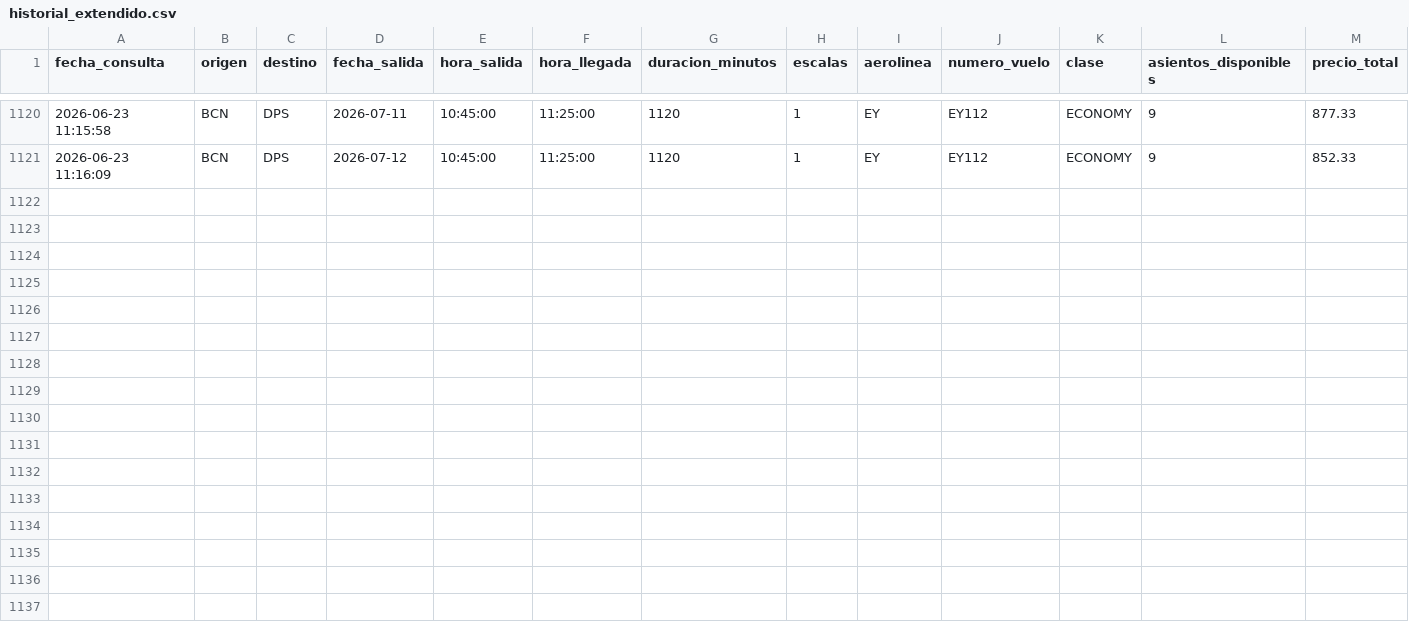
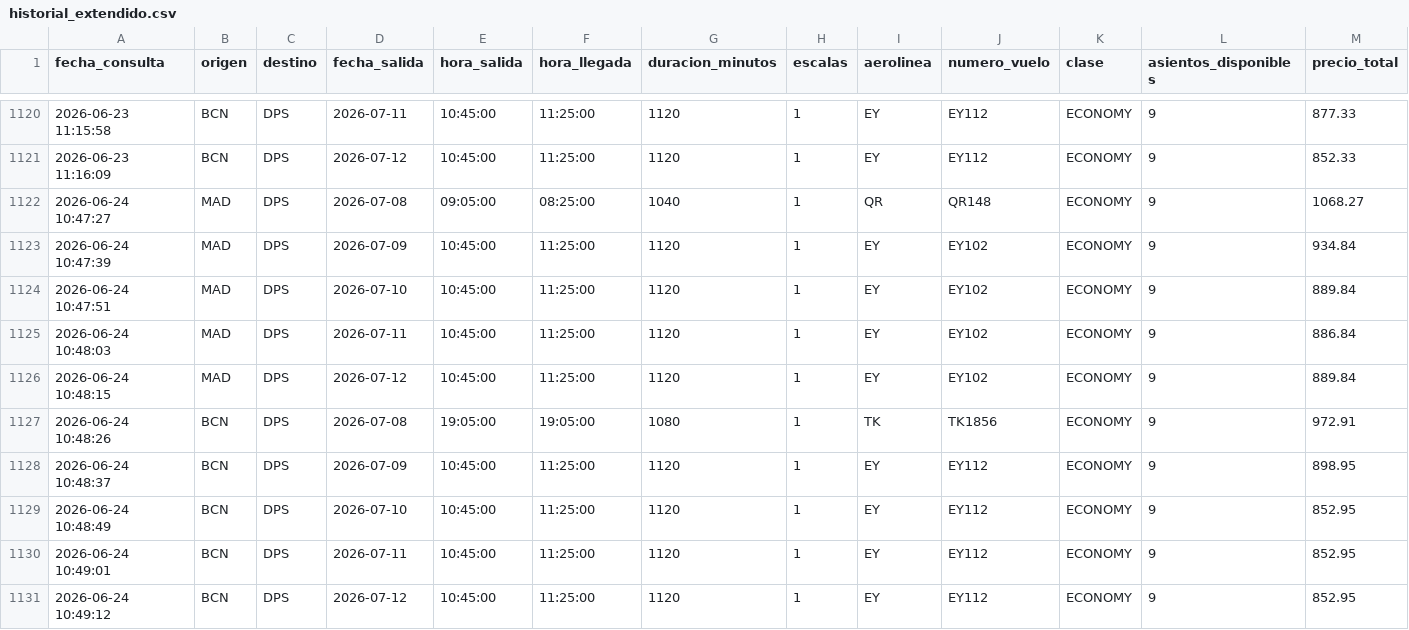
Before and after one commit to gustavintavo8/bot-vuelos-bali, a CSV file: historial_extendido.csv, drawn as a sheet; only a part is shown, gaps mark what is left out; rows hold the shown columns only; the diff names each change by its address in the sheet, - before the commit and + after, or states it on an @@ line.

Commit message:
Actualizar datos extendidos

```diff
--- a/historial_extendido.csv
+++ b/historial_extendido.csv
+row 1122: 2026-06-24 10:47:27 | MAD | DPS | 2026-07-08 | 09:05:00 | 08:25:00 | 1040 | 1 | QR | QR148 | ECONOMY | 9 | 1068.27
+row 1123: 2026-06-24 10:47:39 | MAD | DPS | 2026-07-09 | 10:45:00 | 11:25:00 | 1120 | 1 | EY | EY102 | ECONOMY | 9 | 934.84
+row 1124: 2026-06-24 10:47:51 | MAD | DPS | 2026-07-10 | 10:45:00 | 11:25:00 | 1120 | 1 | EY | EY102 | ECONOMY | 9 | 889.84
+row 1125: 2026-06-24 10:48:03 | MAD | DPS | 2026-07-11 | 10:45:00 | 11:25:00 | 1120 | 1 | EY | EY102 | ECONOMY | 9 | 886.84
+row 1126: 2026-06-24 10:48:15 | MAD | DPS | 2026-07-12 | 10:45:00 | 11:25:00 | 1120 | 1 | EY | EY102 | ECONOMY | 9 | 889.84
+row 1127: 2026-06-24 10:48:26 | BCN | DPS | 2026-07-08 | 19:05:00 | 19:05:00 | 1080 | 1 | TK | TK1856 | ECONOMY | 9 | 972.91
+row 1128: 2026-06-24 10:48:37 | BCN | DPS | 2026-07-09 | 10:45:00 | 11:25:00 | 1120 | 1 | EY | EY112 | ECONOMY | 9 | 898.95
+row 1129: 2026-06-24 10:48:49 | BCN | DPS | 2026-07-10 | 10:45:00 | 11:25:00 | 1120 | 1 | EY | EY112 | ECONOMY | 9 | 852.95
+row 1130: 2026-06-24 10:49:01 | BCN | DPS | 2026-07-11 | 10:45:00 | 11:25:00 | 1120 | 1 | EY | EY112 | ECONOMY | 9 | 852.95
+row 1131: 2026-06-24 10:49:12 | BCN | DPS | 2026-07-12 | 10:45:00 | 11:25:00 | 1120 | 1 | EY | EY112 | ECONOMY | 9 | 852.95
```
